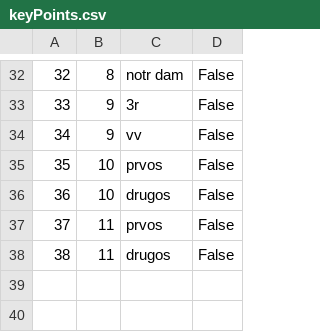
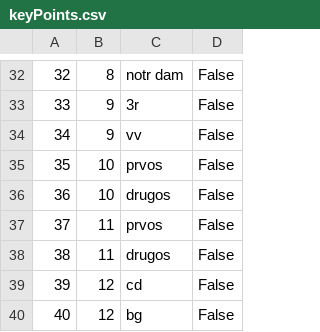
Before and after one commit to marko-nikolic01/travel-agency, a CSV file: TravelAgency/TravelAgency/Resources/Data/keyPoints.csv, drawn as a sheet; only a part is shown, gaps mark what is left out; the diff names each change by its address in the sheet, - before the commit and + after, or states it on an @@ line.

```diff
--- a/TravelAgency/TravelAgency/Resources/Data/keyPoints.csv
+++ b/TravelAgency/TravelAgency/Resources/Data/keyPoints.csv
+row 39: 39 | 12 | cd | False
+row 40: 40 | 12 | bg | False
```
Also changed, not shown: TravelAgency/TravelAgency/Resources/Data/photos.csv, TravelAgency/TravelAgency/Resources/Data/tourOccurrences.csv, 18 other files.
